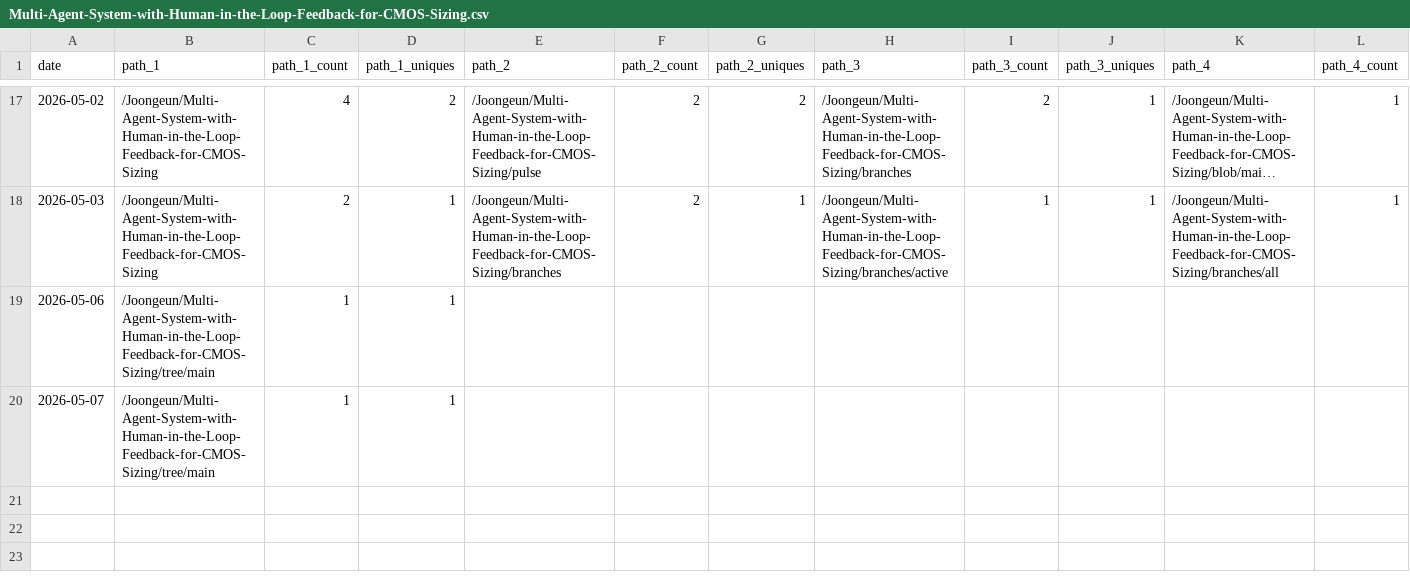
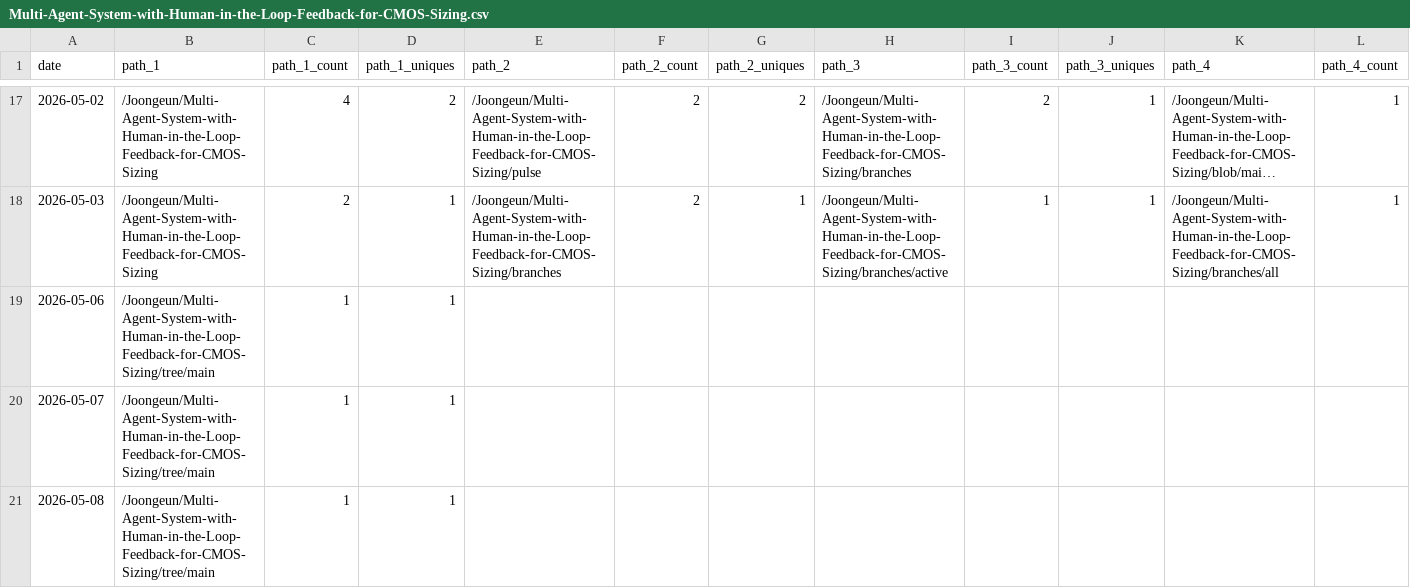
Before and after one commit to Joongeun/Joon_Project_Stats, a CSV file: data/github_paths/Multi-Agent-System-with-Human-in-the-Loop-Feedback-for-CMOS-Sizing.csv, drawn as a sheet; only a part is shown, gaps mark what is left out; long unchanged cells end in …; rows hold the shown columns only; the diff names each change by its address in the sheet, - before the commit and + after, or states it on an @@ line.

```diff
--- a/data/github_paths/Multi-Agent-System-with-Human-in-the-Loop-Feedback-for-CMOS-Sizing.csv
+++ b/data/github_paths/Multi-Agent-System-with-Human-in-the-Loop-Feedback-for-CMOS-Sizing.csv
+row 21: 2026-05-08 | /Joongeun/Multi-Agent-System-with-Human-in-the-Loop-Feedback-for-CMOS-Sizing/tree/main | 1 | 1
```
Also changed, not shown: data/github_paths/2024-MIT-Blueprint-Hackathon-Web-Development.csv, data/github_paths/Agrobot.csv, 8 other files.
